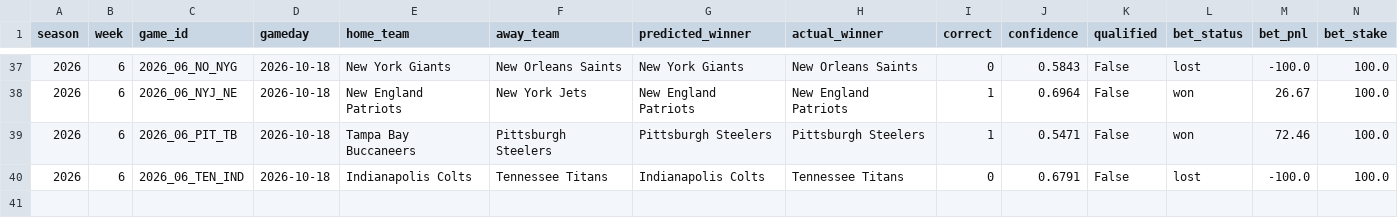
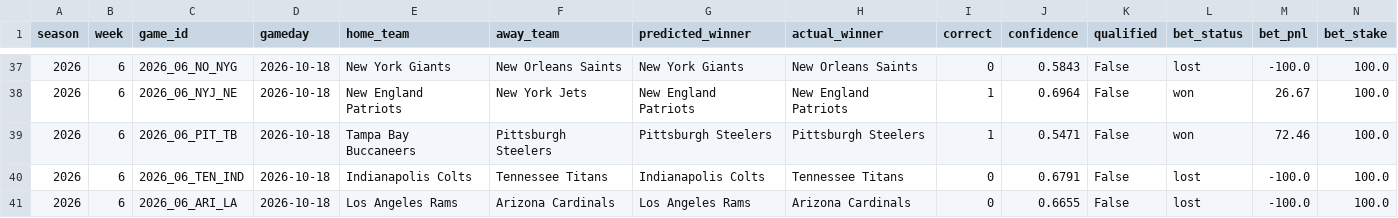
Before and after one commit to nholzmey/BoatBoat-Website, a CSV file: nfl/prediction_history_all_years.csv, drawn as a sheet; only a part is shown, gaps mark what is left out.

Commit message:
Update: NFL predictions

```diff
--- a/nfl/prediction_history_all_years.csv
+++ b/nfl/prediction_history_all_years.csv
@@ -40 +40,2 @@ season,week,game_id,gameday,home_team,away_team,predicted_winner,actual_winner,c
 2026,6,2026_06_TEN_IND,2026-10-18,Indianapolis Colts,Tennessee Titans,Indianapolis Colts,Tennessee Titans,0,0.6791,False,lost,-100.0,100.0
+2026,6,2026_06_ARI_LA,2026-10-18,Los Angeles Rams,Arizona Cardinals,Los Angeles Rams,Arizona Cardinals,0,0.6655,False,lost,-100.0,100.0
```
Also changed, not shown: nfl/prediction_history_comparison.csv, nfl/prediction_history_recent.csv, 40 other files.
